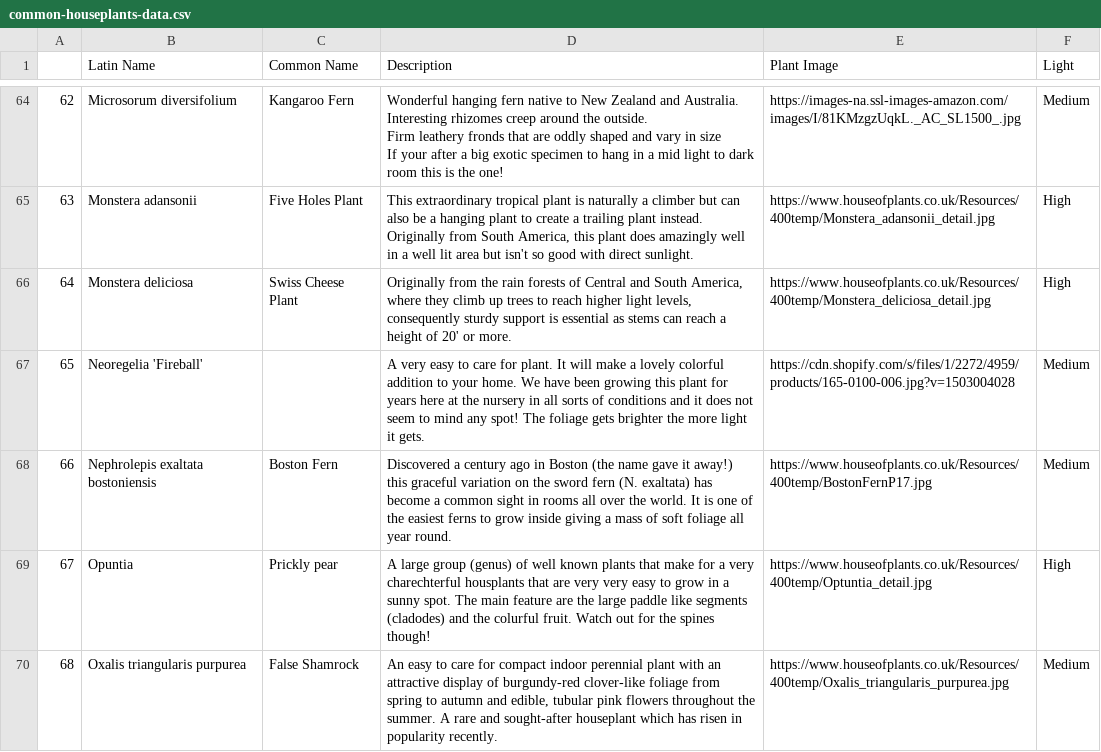
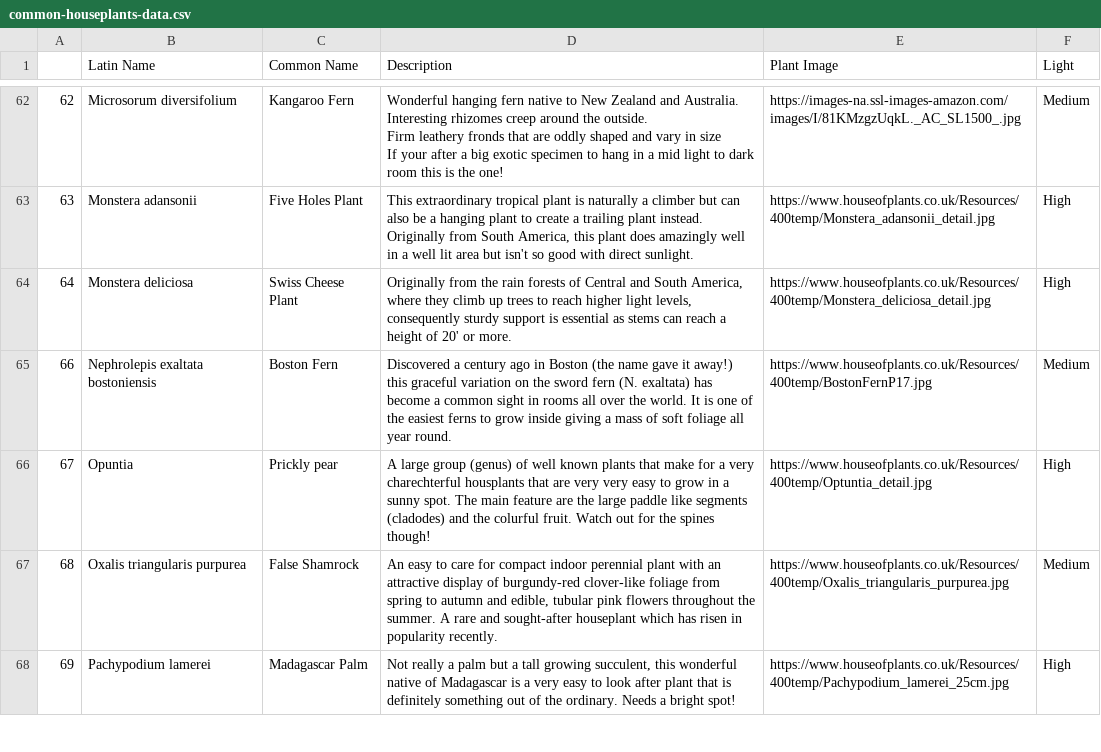
Before and after one commit to anjelicasilva/ispeakplantish, a CSV file: seed_data/common-houseplants-data.csv, drawn as a sheet; only a part is shown, gaps mark what is left out; the shorter side is filled out with more unchanged rows; the diff covers the shown part only.

```diff
--- a/seed_data/common-houseplants-data.csv
+++ b/seed_data/common-houseplants-data.csv
@@ -167,5 +162,2 @@ If your after a big exotic specimen to hang in a mid light to dark room this is
 64,Monstera deliciosa,Swiss Cheese Plant,"Originally from the rain forests of Central and South America, where they climb up trees to reach higher light levels, consequently sturdy support is essential as stems can reach a height of 20' or more.",https://www.houseofplants.co.uk/Resources/400temp/Monstera_deliciosa_detail.jpg,High
-65,Neoregelia 'Fireball',,"
-                                                        A very easy to care for plant. It will make a lovely colorful addition to your home. We have been growing this plant for years here at the nursery in all sorts of conditions and it does not seem to mind any spot! The foliage gets brighter the more light it gets.
-                                                    ",https://cdn.shopify.com/s/files/1/2272/4959/products/165-0100-006.jpg?v=1503004028,Medium
 66,Nephrolepis exaltata bostoniensis,Boston Fern,"
```
Also changed, not shown: 9 removed rows and 1 edited cell elsewhere in this file.
